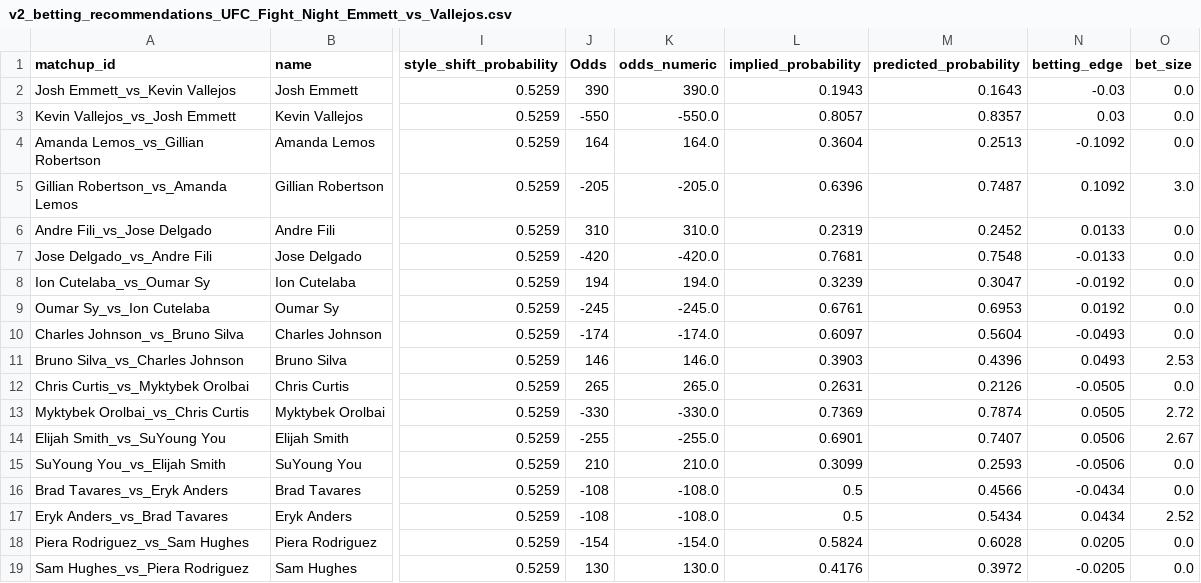
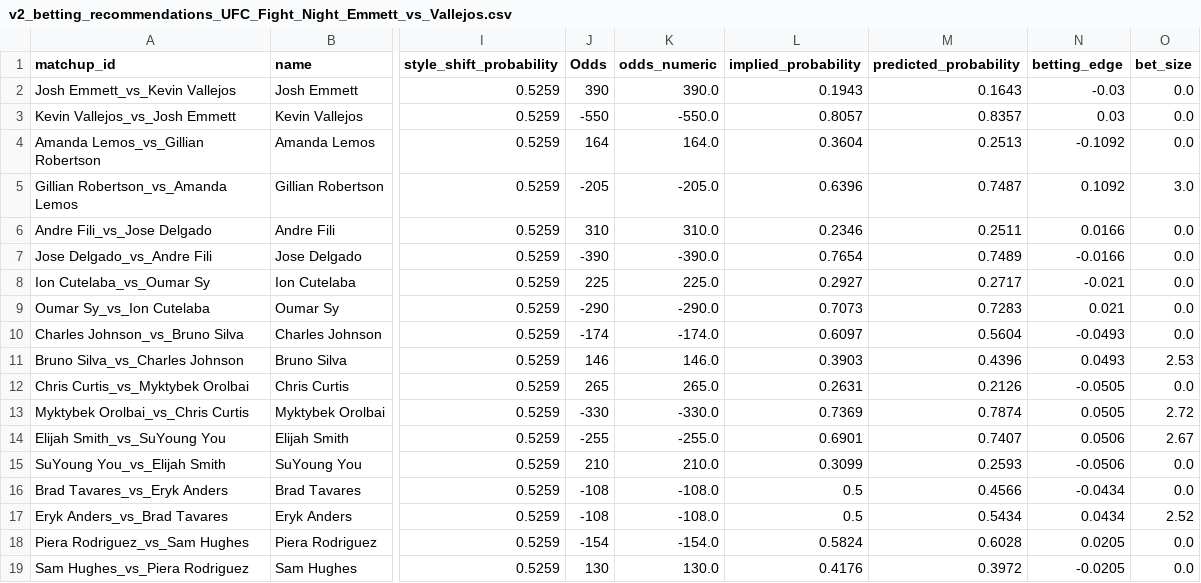
Before and after one commit to zwinship/OctaStats_UFC_Model_V2, a CSV file: predictions/v2_betting_recommendations_UFC_Fight_Night_Emmett_vs_Vallejos.csv, drawn as a sheet; only a part is shown, gaps mark what is left out; the diff names each change by its address in the sheet, - before the commit and + after, or states it on an @@ line.

Commit message:
V2 predictions: UFC Fight Night: Emmett vs. Vallejos — 2026-03-14

```diff
--- a/predictions/v2_betting_recommendations_UFC_Fight_Night_Emmett_vs_Vallejos.csv
+++ b/predictions/v2_betting_recommendations_UFC_Fight_Night_Emmett_vs_Vallejos.csv
-L6 (implied_probability): 0.2319
+L6 (implied_probability): 0.2346
-M6 (predicted_probability): 0.2452
+M6 (predicted_probability): 0.2511
-N6 (betting_edge): 0.0133
+N6 (betting_edge): 0.0166
-J7 (Odds): -420
+J7 (Odds): -390
-K7 (odds_numeric): -420.0
+K7 (odds_numeric): -390.0
-L7 (implied_probability): 0.7681
+L7 (implied_probability): 0.7654
-M7 (predicted_probability): 0.7548
+M7 (predicted_probability): 0.7489
-N7 (betting_edge): -0.0133
+N7 (betting_edge): -0.0166
-J8 (Odds): 194
+J8 (Odds): 225
-K8 (odds_numeric): 194.0
+K8 (odds_numeric): 225.0
-L8 (implied_probability): 0.3239
+L8 (implied_probability): 0.2927
-M8 (predicted_probability): 0.3047
+M8 (predicted_probability): 0.2717
-N8 (betting_edge): -0.0192
+N8 (betting_edge): -0.021
-J9 (Odds): -245
+J9 (Odds): -290
-K9 (odds_numeric): -245.0
+K9 (odds_numeric): -290.0
-L9 (implied_probability): 0.6761
+L9 (implied_probability): 0.7073
-M9 (predicted_probability): 0.6953
+M9 (predicted_probability): 0.7283
-N9 (betting_edge): 0.0192
+N9 (betting_edge): 0.021
```
